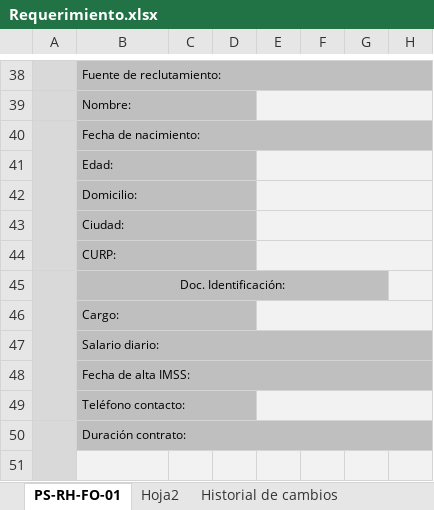
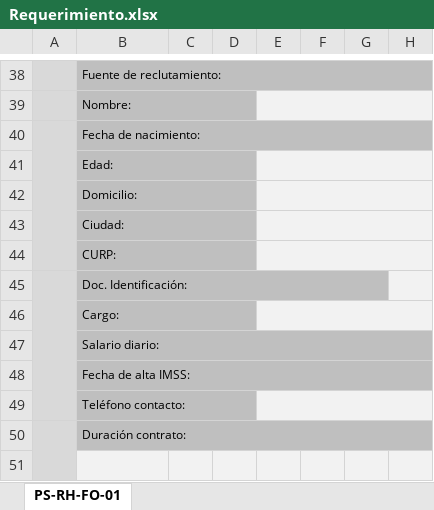
Before and after one commit to garicano25/RES, an Excel workbook: storage/app/excelBlanco/Requerimiento.xlsx, sheet PS-RH-FO-01, drawn as a sheet; only a part is shown, gaps mark what is left out; values as stored, in another font and other column widths than the file's, no borders; charts and pictures not drawn; the diff names each change by its address in the sheet, - before the commit and + after, or states it on an @@ line.

```diff
--- a/storage/app/excelBlanco/Requerimiento.xlsx (sheet PS-RH-FO-01)
+++ b/storage/app/excelBlanco/Requerimiento.xlsx (sheet PS-RH-FO-01)
-sheet tab: Hoja2
-sheet tab: Historial de cambios
-B45 alignment: center
+B45 alignment: left
```
Also changed, not shown: charts or pictures, 4 other files.
